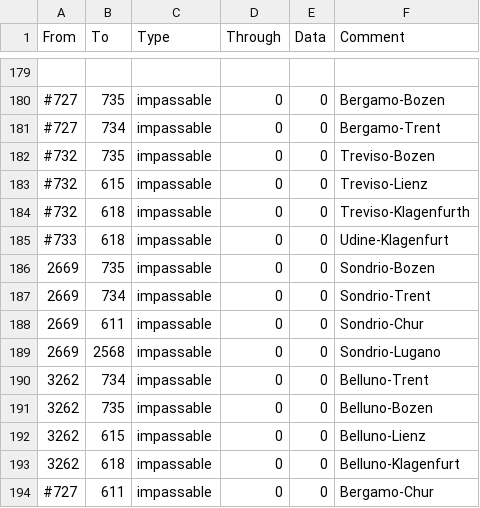
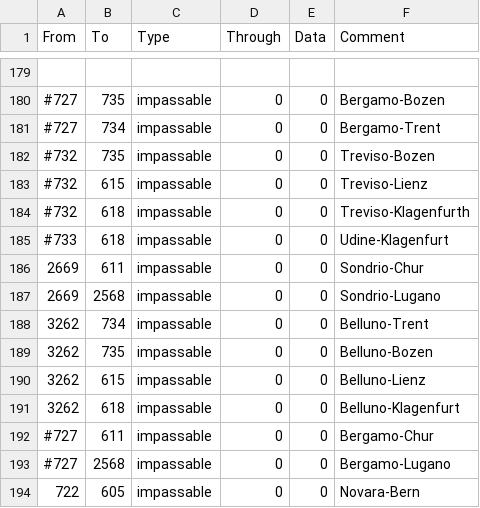
Before and after one commit to artyom-kuznetsov/BDSM_Mod-Victoria2, a CSV file: STAHL_MOD/map/adjacencies.csv, drawn as a sheet; only a part is shown, gaps mark what is left out; the shorter side is filled out with more unchanged rows; the diff names each change by its address in the sheet, - before the commit and + after, or states it on an @@ line.

```diff
--- a/STAHL_MOD/map/adjacencies.csv
+++ b/STAHL_MOD/map/adjacencies.csv
-row 186: 2669 | 735 | impassable | 0 | 0 | Sondrio-Bozen
-row 187: 2669 | 734 | impassable | 0 | 0 | Sondrio-Trent
```
Also changed, not shown: STAHL_MOD/localisation/1.1.csv, STAHL_MOD/localisation/darkness.csv, 54 other files.
